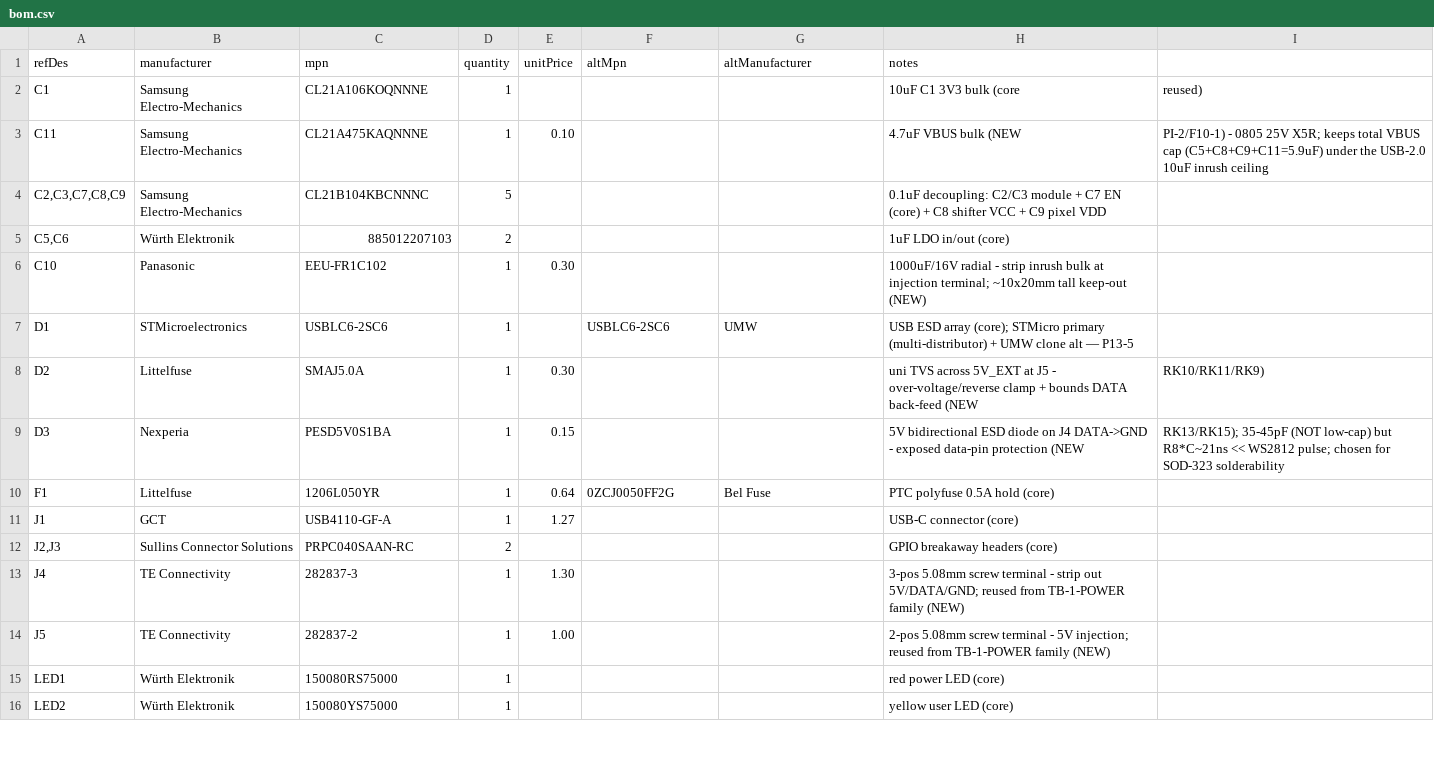
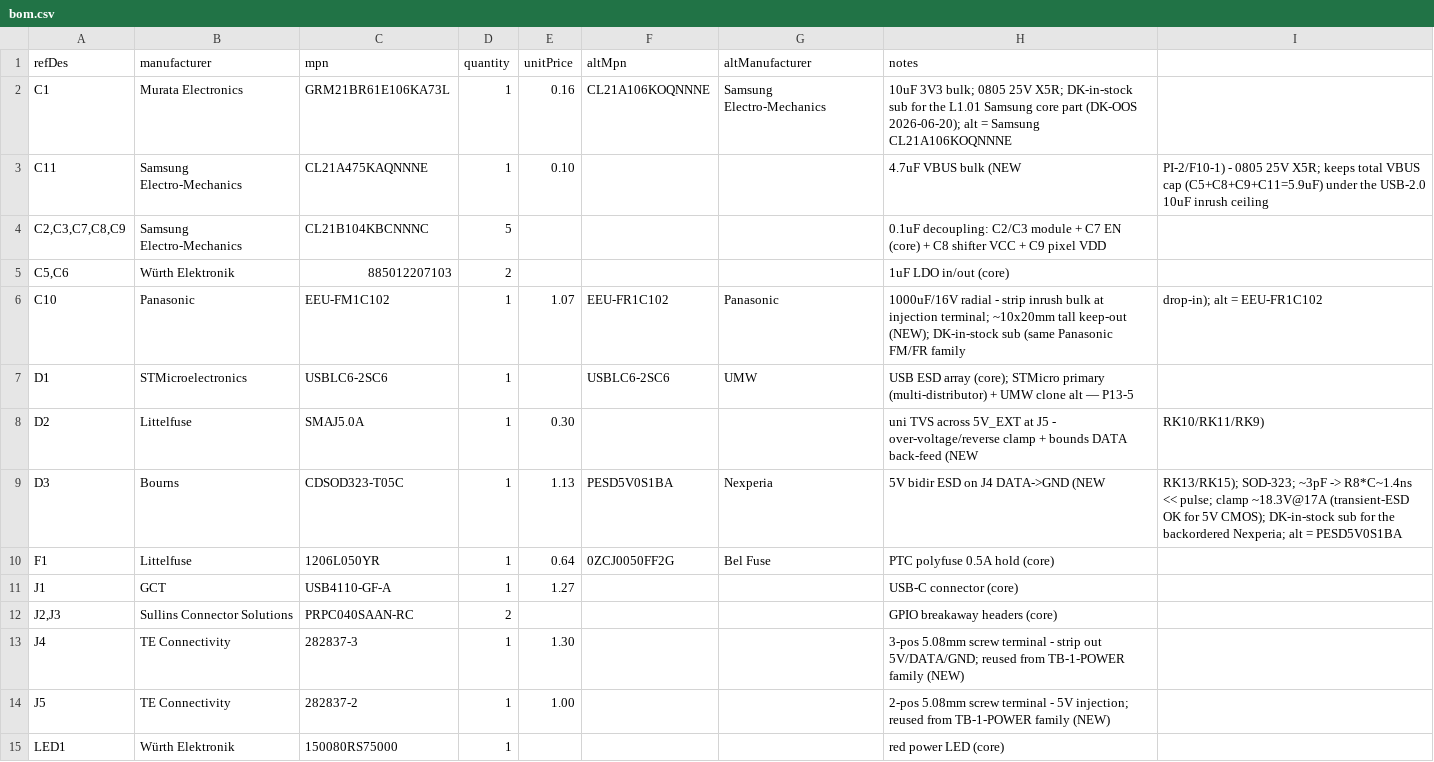
Before and after one commit to Otd-llc/otd-academy, a CSV file: docs/boards/l1-03-ws2812-node/bom.csv, drawn as a sheet; only a part is shown; the shorter side is filled out with more unchanged rows.

```diff
--- a/docs/boards/l1-03-ws2812-node/bom.csv
+++ b/docs/boards/l1-03-ws2812-node/bom.csv
@@ -1,3 +1,3 @@
 refDes,manufacturer,mpn,quantity,unitPrice,altMpn,altManufacturer,notes
-C1,Samsung Electro-Mechanics,CL21A106KOQNNNE,1,,,,10uF C1 3V3 bulk (core, reused)
+C1,Murata Electronics,GRM21BR61E106KA73L,1,0.16,CL21A106KOQNNNE,Samsung Electro-Mechanics,10uF 3V3 bulk; 0805 25V X5R; DK-in-stock sub for the L1.01 Samsung core part (DK-OOS 2026-06-20); alt = Samsung CL21A106KOQNNNE
 C11,Samsung Electro-Mechanics,CL21A475KAQNNNE,1,0.10,,,4.7uF VBUS bulk (NEW, PI-2/F10-1) - 0805 25V X5R; keeps total VBUS cap (C5+C8+C9+C11=5.9uF) under the USB-2.0 10uF inrush ceiling
@@ -5,6 +5,6 @@ C11,Samsung Electro-Mechanics,CL21A475KAQNNNE,1,0.10,,,4.7uF VBUS bulk (NEW, PI-
 "C5,C6",Würth Elektronik,885012207103,2,,,,1uF LDO in/out (core)
-C10,Panasonic,EEU-FR1C102,1,0.30,,,1000uF/16V radial - strip inrush bulk at injection terminal; ~10x20mm tall keep-out (NEW)
+C10,Panasonic,EEU-FM1C102,1,1.07,EEU-FR1C102,Panasonic,1000uF/16V radial - strip inrush bulk at injection terminal; ~10x20mm tall keep-out (NEW); DK-in-stock sub (same Panasonic FM/FR family, drop-in); alt = EEU-FR1C102
 D1,STMicroelectronics,USBLC6-2SC6,1,,USBLC6-2SC6,UMW,USB ESD array (core); STMicro primary (multi-distributor) + UMW clone alt — P13-5
 D2,Littelfuse,SMAJ5.0A,1,0.30,,,uni TVS across 5V_EXT at J5 - over-voltage/reverse clamp + bounds DATA back-feed (NEW, RK10/RK11/RK9)
-D3,Nexperia,PESD5V0S1BA,1,0.15,,,5V bidirectional ESD diode on J4 DATA->GND - exposed data-pin protection (NEW, RK13/RK15); 35-45pF (NOT low-cap) but R8*C~21ns << WS2812 pulse; chosen for SOD-323 solderability
+D3,Bourns,CDSOD323-T05C,1,1.13,PESD5V0S1BA,Nexperia,5V bidir ESD on J4 DATA->GND (NEW, RK13/RK15); SOD-323; ~3pF -> R8*C~1.4ns << pulse; clamp ~18.3V@17A (transient-ESD OK for 5V CMOS); DK-in-stock sub for the backordered Nexperia; alt = PESD5V0S1BA
 F1,Littelfuse,1206L050YR,1,0.64,0ZCJ0050FF2G,Bel Fuse,PTC polyfuse 0.5A hold (core)
```
Also changed, not shown: 4 other files.
